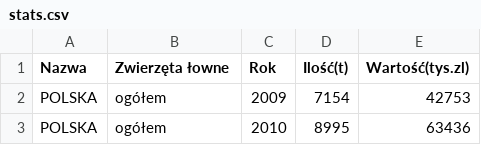
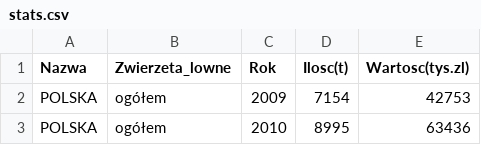
Before and after one commit to Isveri/IntegracjaProjekt, a CSV file: src/main/resources/stats.csv, drawn as a sheet; only a part is shown.

```diff
--- a/src/main/resources/stats.csv
+++ b/src/main/resources/stats.csv
@@ -1,2 +1,2 @@
-Nazwa,Zwierzęta łowne,Rok,Ilość(t),Wartość(tys.zl)
+Nazwa,Zwierzeta_lowne,Rok,Ilosc(t),Wartosc(tys.zl)
 POLSKA,ogółem,2009,7154,42753
```
Also changed, not shown: 20 other files.
